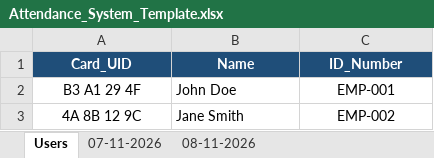
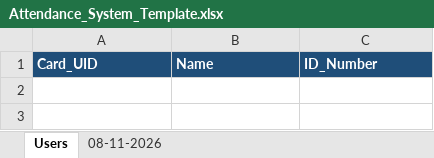
Before and after one commit to mahirstillbooting/esp32-rfid-attendance, an Excel workbook: template/Attendance_System_Template.xlsx, sheet Users, drawn as a sheet; values as stored, in another font and other column widths than the file's, no borders; the diff names each change by its address in the sheet, - before the commit and + after, or states it on an @@ line.

Commit message:
style(template): remove sample names, add 2-row gap, and left-align formatting

```diff
--- a/template/Attendance_System_Template.xlsx (sheet Users)
+++ b/template/Attendance_System_Template.xlsx (sheet Users)
-sheet tab: 07-11-2026
-A1:C1 alignment: center
+A1:C1 alignment: left
-row 2: B3 A1 29 4F | John Doe | EMP-001
-row 3: 4A 8B 12 9C | Jane Smith | EMP-002
```
Also changed, not shown: sheet 08-11-2026.
